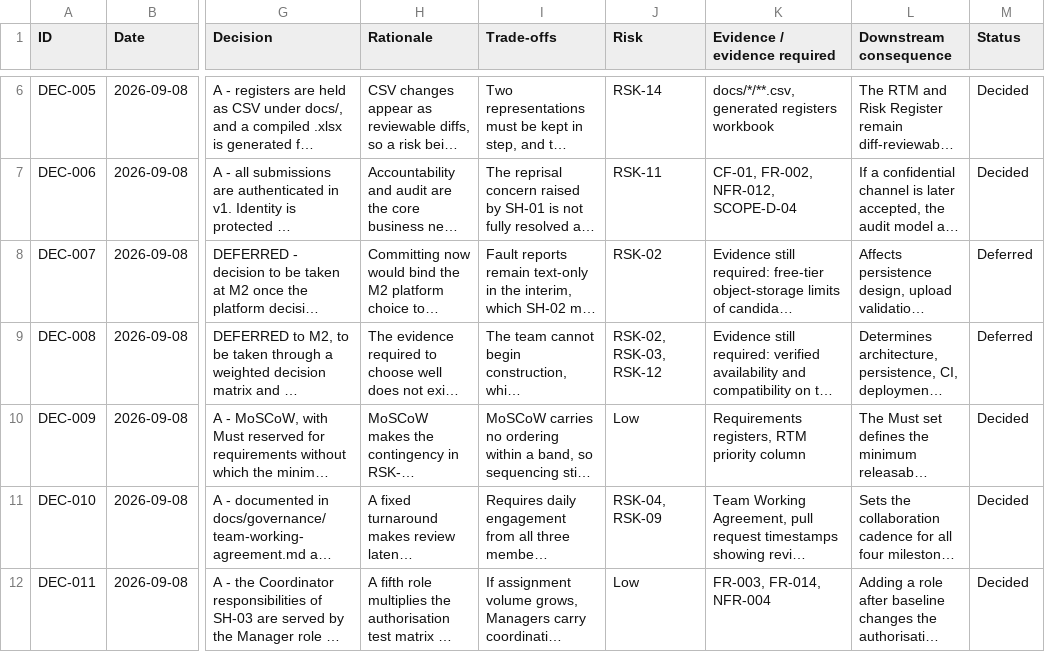
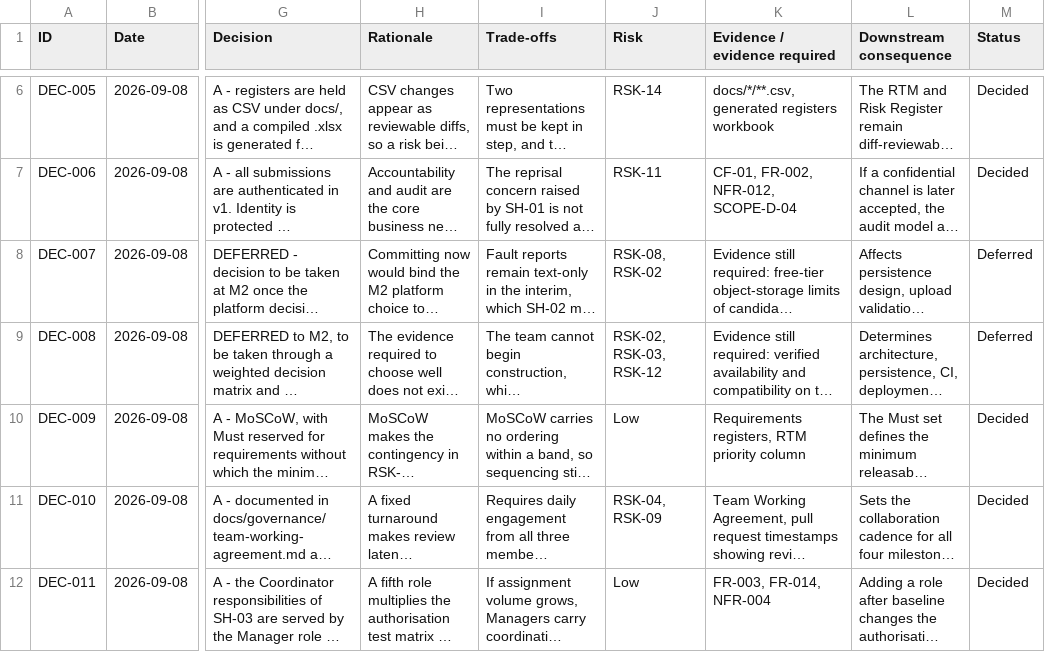
Before and after one commit to DonLukus/Civic-connect, a CSV file: docs/decisions/decision-log.csv, drawn as a sheet; only a part is shown, gaps mark what is left out; long unchanged cells end in …; the diff names each change by its address in the sheet, - before the commit and + after, or states it on an @@ line.

Commit message:
docs(decisions): record evidence required for DEC-007 and DEC-008; fix DEC-007 risk link (refs #15)
Confirmed both deferred decisions name specific, actionable evidence still required (four items each) rather than a placeholder, and that every decided entry lists alternatives and a trade-off. Corrected DEC-007's risk link from RSK-02 to 'RSK-08, RSK-02': the risk created by deferring the attachment decision is the unmet SH-02 fault-reporting expectation (RSK-08), which is how CN-01 already classifies attachment deferral; RSK-02 retained for the storage-cost angle.

```diff
--- a/docs/decisions/decision-log.csv
+++ b/docs/decisions/decision-log.csv
-J8 (Risk): RSK-02
+J8 (Risk): RSK-08, RSK-02
```
Also changed, not shown: 1 other file.
